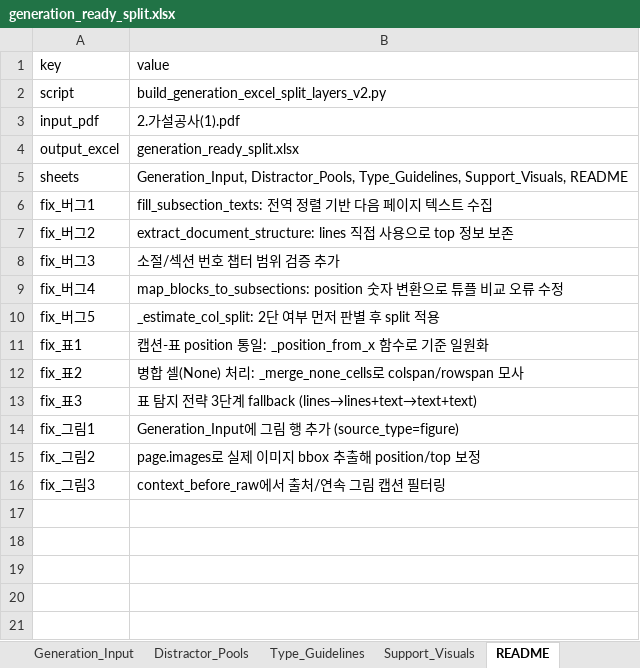
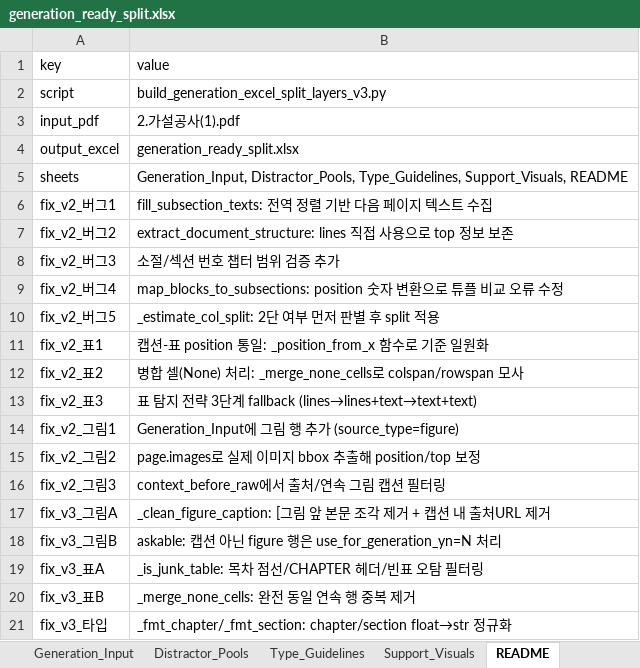
Before and after one commit to jominjin92-a11y/create-system, an Excel workbook: generation_ready_split.xlsx, sheet README, drawn as a sheet; values as stored, in another font and other column widths than the file's, no borders; the diff names each change by its address in the sheet, - before the commit and + after, or states it on an @@ line.

```diff
--- a/generation_ready_split.xlsx (sheet README)
+++ b/generation_ready_split.xlsx (sheet README)
-B2 (value): build_generation_excel_split_layers_v2.py
+B2 (value): build_generation_excel_split_layers_v3.py
-A6 (key): fix_버그1
+A6 (key): fix_v2_버그1
-A7 (key): fix_버그2
+A7 (key): fix_v2_버그2
-A8 (key): fix_버그3
+A8 (key): fix_v2_버그3
-A9 (key): fix_버그4
+A9 (key): fix_v2_버그4
-A10 (key): fix_버그5
+A10 (key): fix_v2_버그5
-A11 (key): fix_표1
+A11 (key): fix_v2_표1
-A12 (key): fix_표2
+A12 (key): fix_v2_표2
-A13 (key): fix_표3
+A13 (key): fix_v2_표3
-A14 (key): fix_그림1
+A14 (key): fix_v2_그림1
-A15 (key): fix_그림2
+A15 (key): fix_v2_그림2
-A16 (key): fix_그림3
+A16 (key): fix_v2_그림3
+row 17: fix_v3_그림A | _clean_figure_caption: [그림 앞 본문 조각 제거 + 캡션 내 출처URL 제거
+row 18: fix_v3_그림B | askable: 캡션 아닌 figure 행은 use_for_generation_yn=N 처리
+row 19: fix_v3_표A | _is_junk_table: 목차 점선/CHAPTER 헤더/빈표 오탐 필터링
+row 20: fix_v3_표B | _merge_none_cells: 완전 동일 연속 행 중복 제거
+row 21: fix_v3_타입 | _fmt_chapter/_fmt_section: chapter/section float→str 정규화
```
Also changed, not shown: sheet Generation_Input, sheet Distractor_Pools, sheet Support_Visuals.
